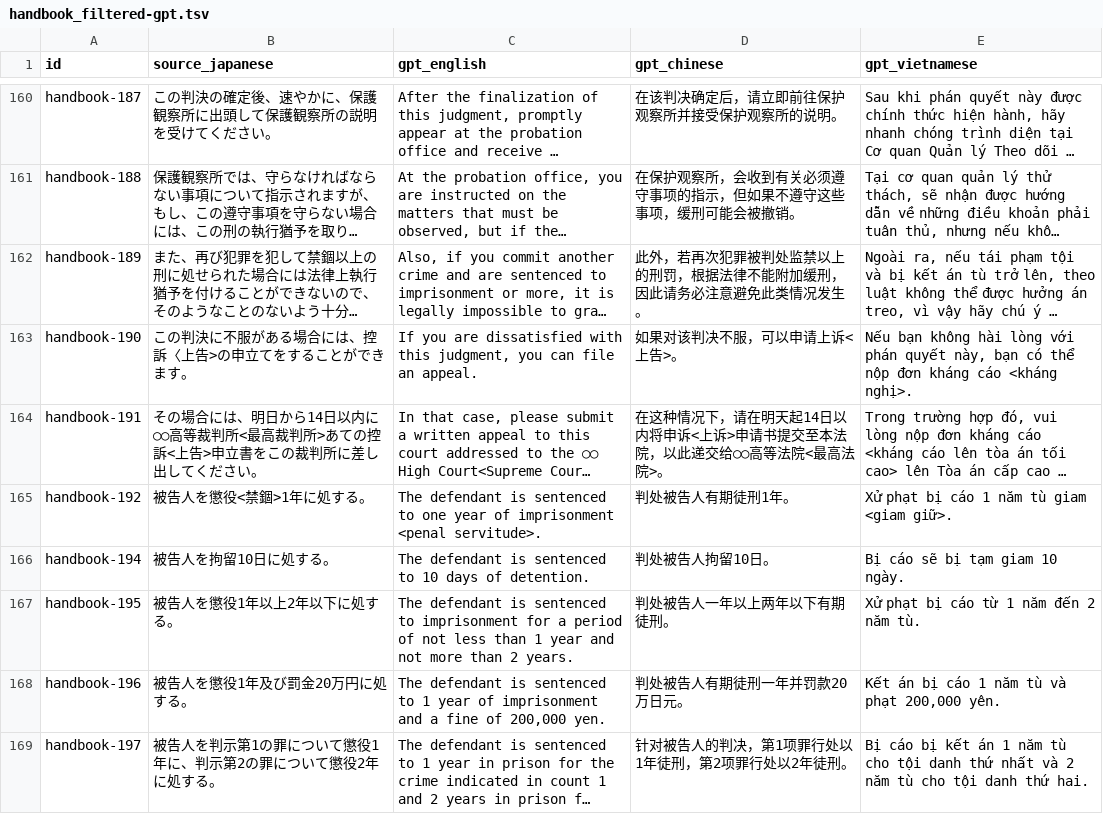
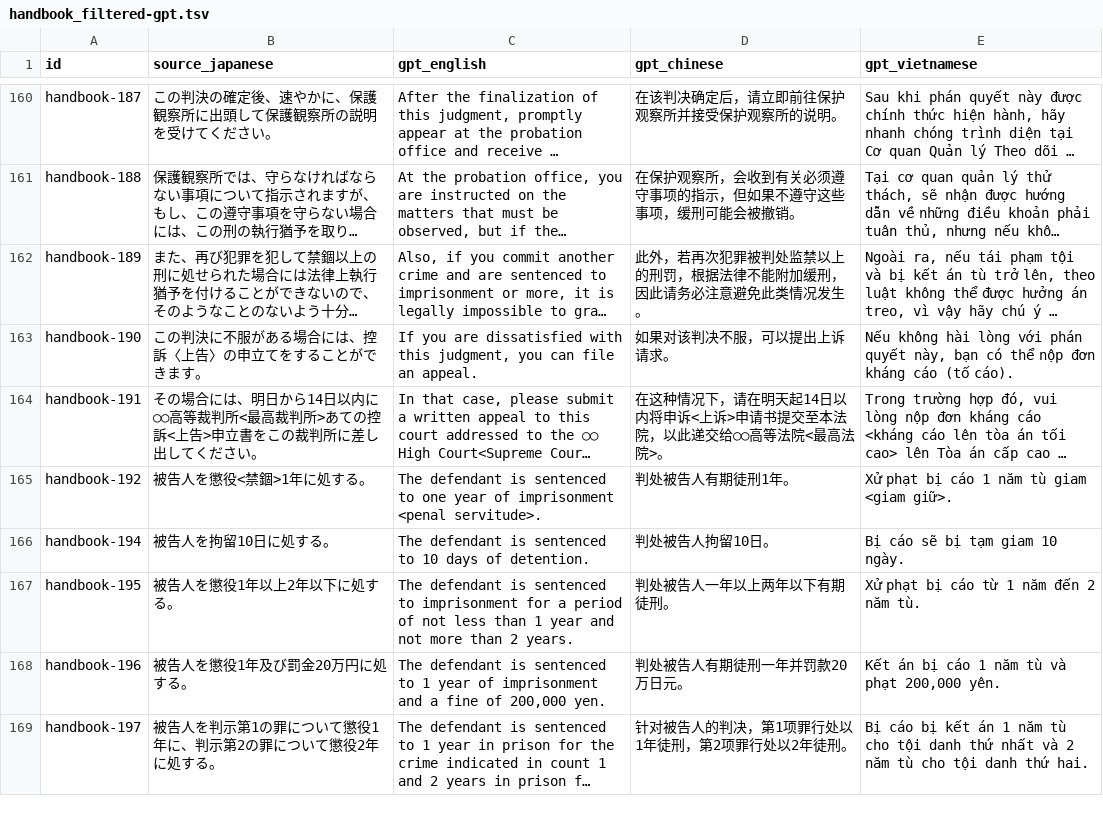
Before and after one commit to mynlp/court_interpreter, a TSV file: output/translation/handbook_filtered-gpt.tsv, drawn as a sheet; only a part is shown, gaps mark what is left out; long unchanged cells end in …; the diff names each change by its address in the sheet, - before the commit and + after, or states it on an @@ line.

```diff
--- a/output/translation/handbook_filtered-gpt.tsv
+++ b/output/translation/handbook_filtered-gpt.tsv
-B163 (source_japanese): この判決に不服がある場合には、控訴〈上告>の申立てをすることができます。
+B163 (source_japanese): この判決に不服がある場合には、控訴〈上告〉の申立てをすることができます。
-D163 (gpt_chinese): 如果对该判决不服，可以申请上诉<上告>。
+D163 (gpt_chinese): 如果对该判决不服，可以提出上诉请求。
-E163 (gpt_vietnamese): Nếu bạn không hài lòng với phán quyết này, bạn có thể nộp đơn kháng cáo <kháng nghị>.
+E163 (gpt_vietnamese): Nếu không hài lòng với phán quyết này, bạn có thể nộp đơn kháng cáo (tố cáo).
```
Also changed, not shown: output/translation/handbook_evaluation_set_chinese.tsv, output/translation/handbook_evaluation_set_english.tsv, 16 other files.
